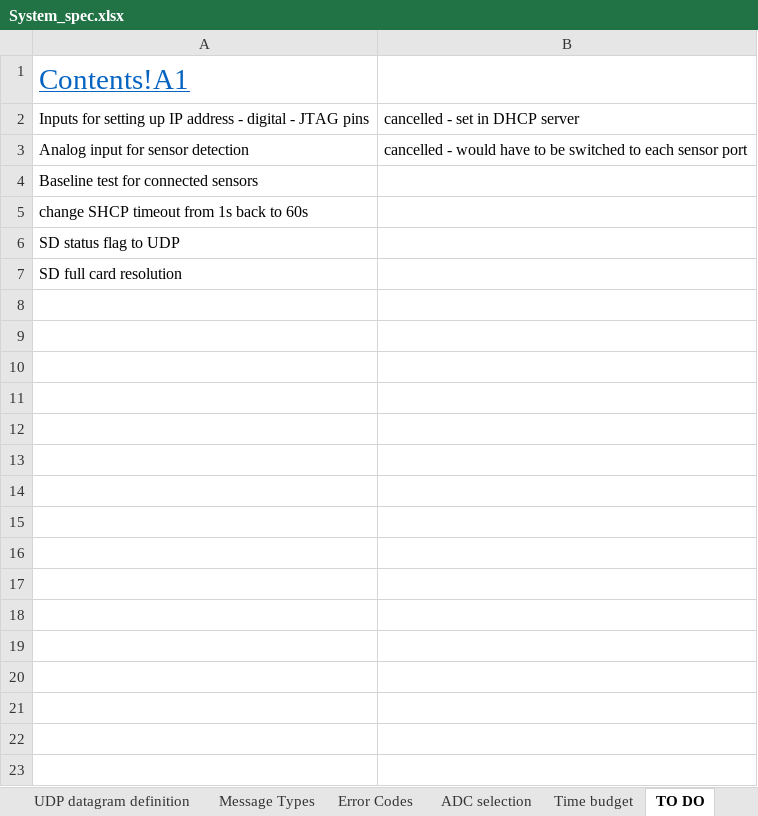
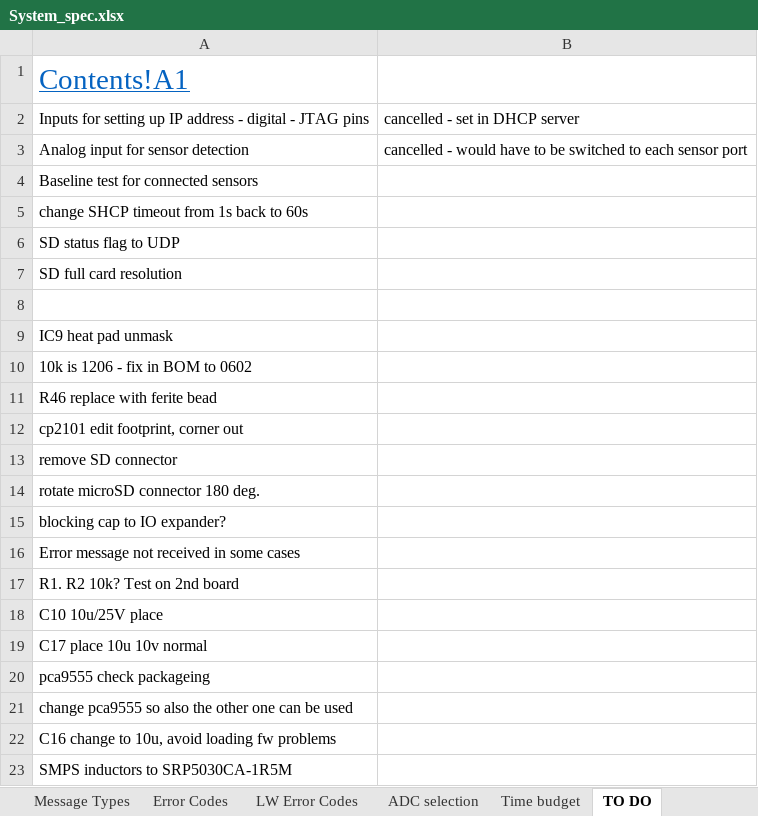
Before and after one commit to Yourigh/FRA_Sensor_platform, an Excel workbook: 1-SystemDocs/System_spec.xlsx, sheet TO DO, drawn as a sheet; values as stored, in another font and other column widths than the file's, no borders; the diff names each change by its address in the sheet, - before the commit and + after, or states it on an @@ line.

```diff
--- a/1-SystemDocs/System_spec.xlsx (sheet TO DO)
+++ b/1-SystemDocs/System_spec.xlsx (sheet TO DO)
+sheet tab: LW Error Codes
+row 8: (empty)
+row 9: IC9 heat pad unmask
+row 10: 10k is 1206 - fix in BOM to 0602
+row 11: R46 replace with ferite bead
+row 12: cp2101 edit footprint, corner out
+row 13: remove SD connector
+row 14: rotate microSD connector 180 deg.
+row 15: blocking cap to IO expander?
+row 16: Error message not received in some cases
+row 17: R1. R2 10k? Test on 2nd board
+row 18: C10 10u/25V place
+row 19: C17 place 10u 10v normal
+row 20: pca9555 check packageing
+row 21: change pca9555 so also the other one can be used
+row 22: C16 change to 10u, avoid loading fw problems
+row 23: SMPS inductors to SRP5030CA-1R5M
```
Also changed, not shown: sheet Message Types, charts or pictures, 13 other files.
